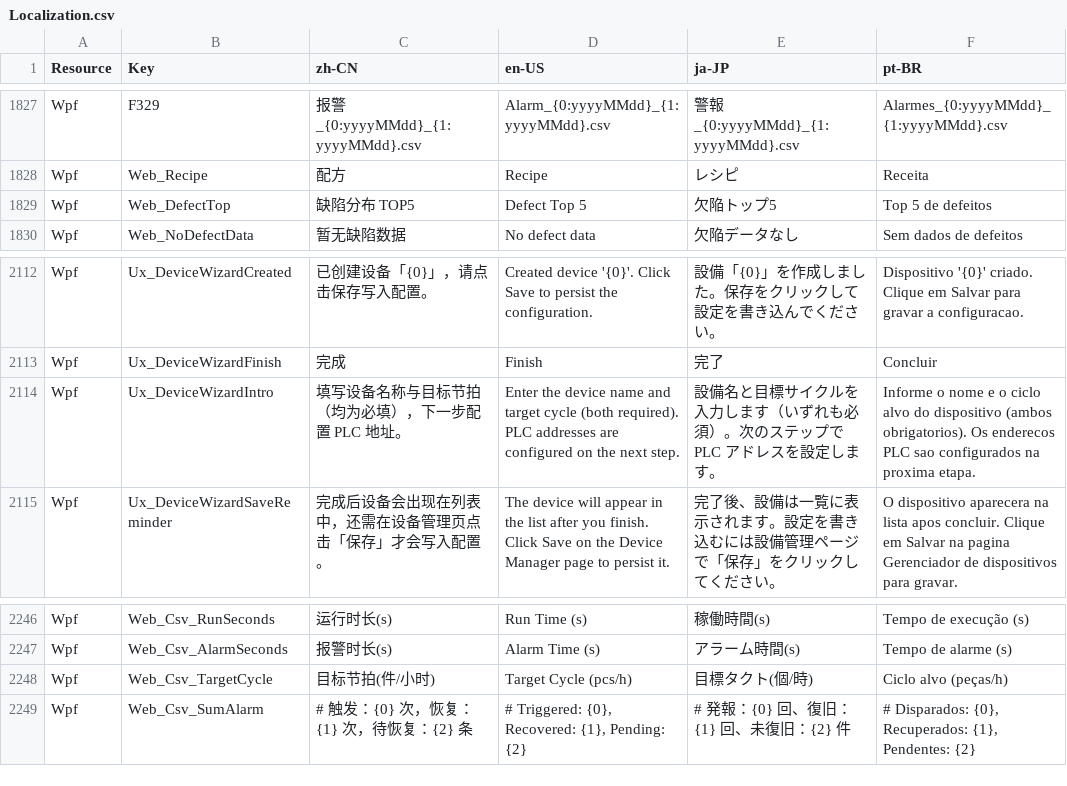
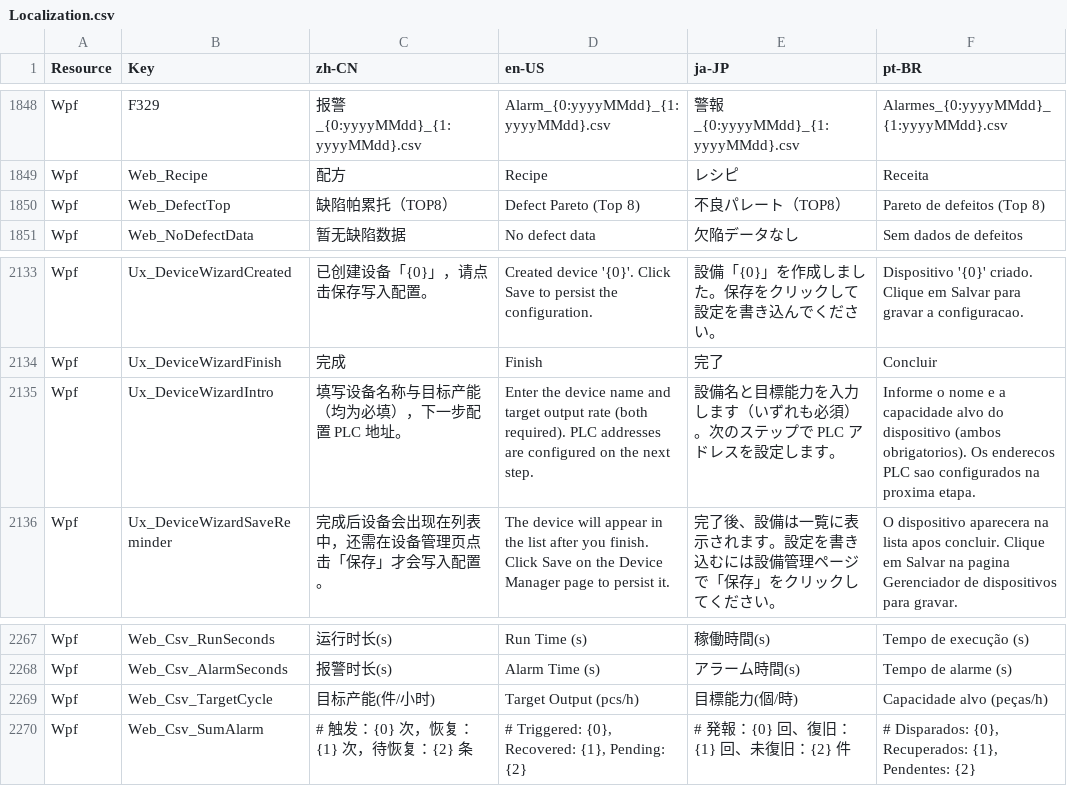
Before and after one commit to 18961389539/Kanban, a CSV file: MainAPP/Resources/Localization.csv, drawn as a sheet; only a part is shown, gaps mark what is left out; the diff covers the shown part only.

Commit message:
Improve home defect pareto and production line overview UX.
Use shift-window increments for home/Web pareto (TOP8), add batch target-capacity apply on the production line, and replace device OEE rings with percentage plus A/P/Q bars.

```diff
--- a/MainAPP/Resources/Localization.csv
+++ b/MainAPP/Resources/Localization.csv
@@ -1960,3 +1981,3 @@ Wpf,F329,报警_{0:yyyyMMdd}_{1:yyyyMMdd}.csv,Alarm_{0:yyyyMMdd}_{1:yyyyMMdd}.cs
 Wpf,Web_Recipe,配方,Recipe,レシピ,Receita
-Wpf,Web_DefectTop,缺陷分布 TOP5,Defect Top 5,欠陥トップ5,Top 5 de defeitos
+Wpf,Web_DefectTop,缺陷帕累托（TOP8）,Defect Pareto (Top 8),不良パレート（TOP8）,Pareto de defeitos (Top 8)
 Wpf,Web_NoDefectData,暂无缺陷数据,No defect data,欠陥データなし,Sem dados de defeitos
@@ -2249,3 +2270,3 @@ Wpf,Ux_DeviceWizardCreated,已创建设备「{0}」，请点击保存写入配
 Wpf,Ux_DeviceWizardFinish,完成,Finish,完了,Concluir
-Wpf,Ux_DeviceWizardIntro,填写设备名称与目标节拍（均为必填），下一步配置 PLC 地址。,Enter the device name and target cycle (both required). PLC addresses are configured on the next step.,設備名と目標サイクルを入力します（いずれも必須）。次のステップで PLC アドレスを設定します。,Informe o nome e o ciclo alvo do dispositivo (ambos obrigatorios). Os enderecos PLC sao configurados na proxima etapa.
+Wpf,Ux_DeviceWizardIntro,填写设备名称与目标产能（均为必填），下一步配置 PLC 地址。,Enter the device name and target output rate (both required). PLC addresses are configured on the next step.,設備名と目標能力を入力します（いずれも必須）。次のステップで PLC アドレスを設定します。,Informe o nome e a capacidade alvo do dispositivo (ambos obrigatorios). Os enderecos PLC sao configurados na proxima etapa.
 Wpf,Ux_DeviceWizardSaveReminder,完成后设备会出现在列表中，还需在设备管理页点击「保存」才会写入配置。,The device will appear in the list after you finish. Click Save on the Device Manager page to persist it.,完了後、設備は一覧に表示されます。設定を書き込むには設備管理ページで「保存」をクリックしてください。,O dispositivo aparecera na lista apos concluir. Clique em Salvar na pagina Gerenciador de dispositivos para gravar.
@@ -2399,3 +2420,3 @@ Wpf,Web_Csv_RunSeconds,运行时长(s),Run Time (s),稼働時間(s),Tempo de exe
 Wpf,Web_Csv_AlarmSeconds,报警时长(s),Alarm Time (s),アラーム時間(s),Tempo de alarme (s)
-Wpf,Web_Csv_TargetCycle,目标节拍(件/小时),Target Cycle (pcs/h),目標タクト(個/時),Ciclo alvo (peças/h)
+Wpf,Web_Csv_TargetCycle,目标产能(件/小时),Target Output (pcs/h),目標能力(個/時),Capacidade alvo (peças/h)
 Wpf,Web_Csv_SumAlarm,# 触发：{0} 次，恢复：{1} 次，待恢复：{2} 条,"# Triggered: {0}, Recovered: {1}, Pending: {2}",# 発報：{0} 回、復旧：{1} 回、未復旧：{2} 件,"# Disparados: {0}, Recuperados: {1}, Pendentes: {2}"
```
Also changed, not shown: 21 added rows and 29 edited cells elsewhere in this file, 45 other files.
